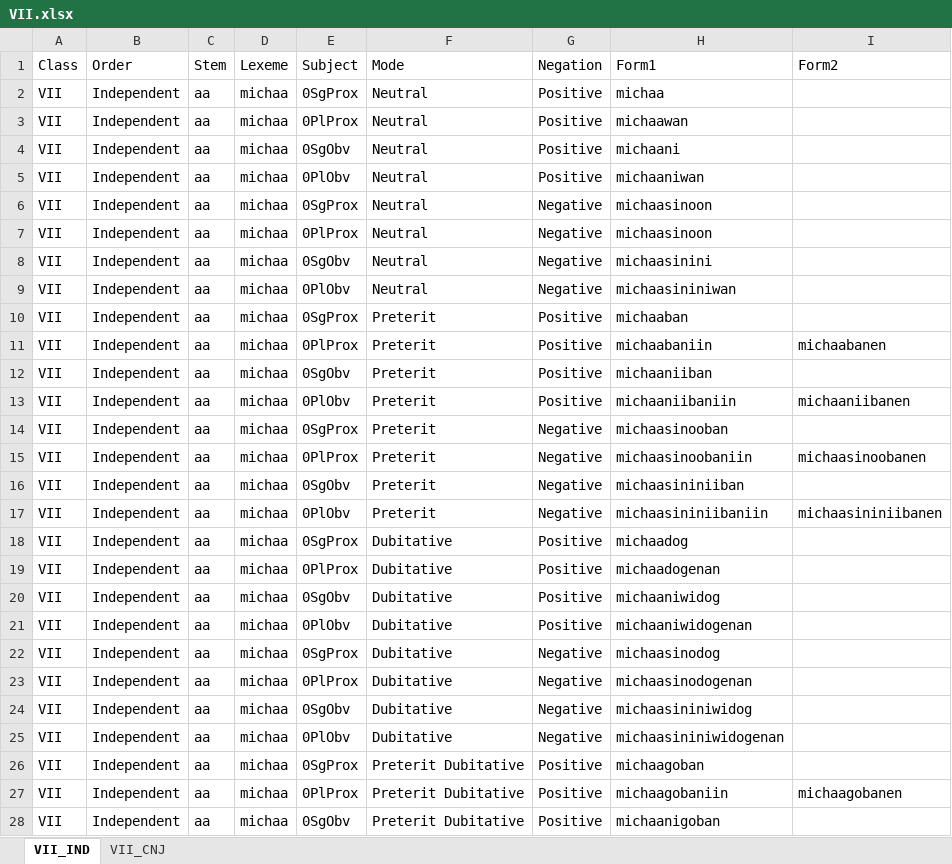
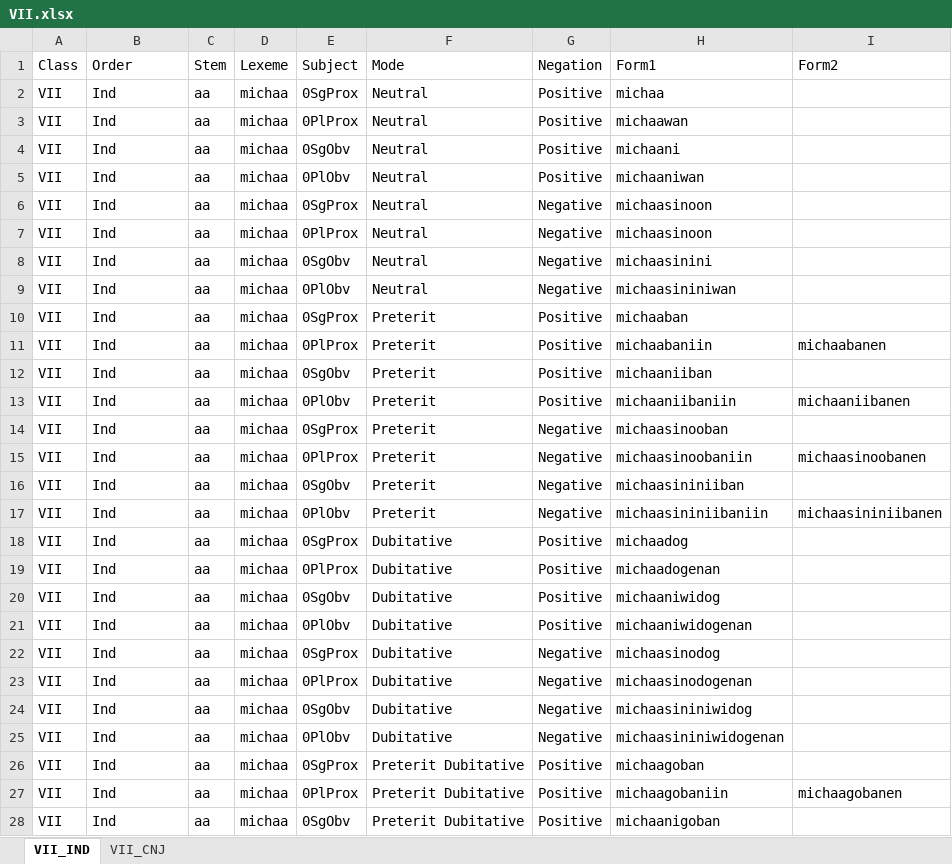
Before and after one commit to ELF-Lab/ParserTools, an Excel workbook: createYaml/VII.xlsx, sheet VII_IND, drawn as a sheet; only a part is shown; values as stored, in another font and other column widths than the file's, no borders; the diff covers the shown part only; the diff names each change by its address in the sheet, - before the commit and + after, or states it on an @@ line.

```diff
--- a/createYaml/VII.xlsx (sheet VII_IND)
+++ b/createYaml/VII.xlsx (sheet VII_IND)
-B2:B28 (Order): Independent
+B2:B28 (Order): Ind
```
Also changed, not shown: 229 edited cells elsewhere in this sheet, sheet VII_CNJ, 1 other file.
